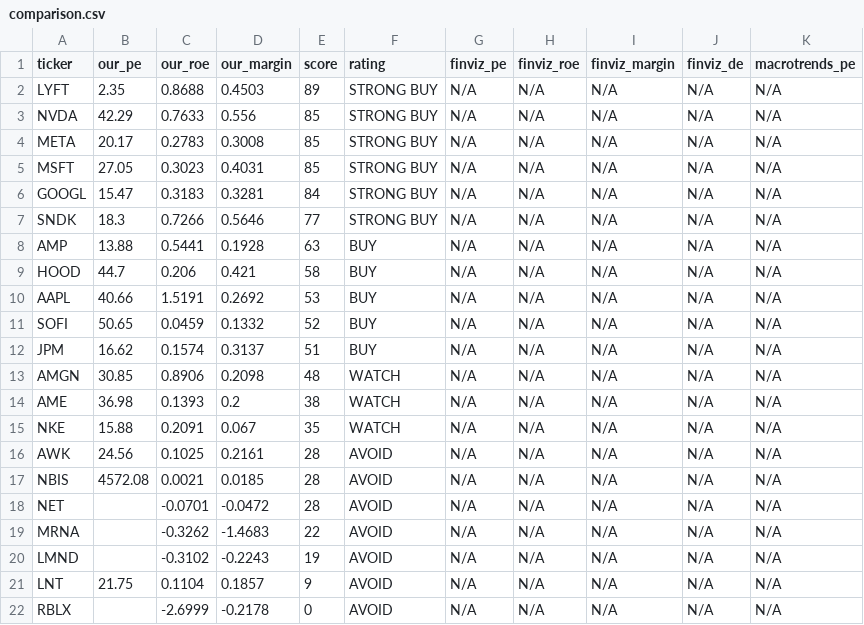
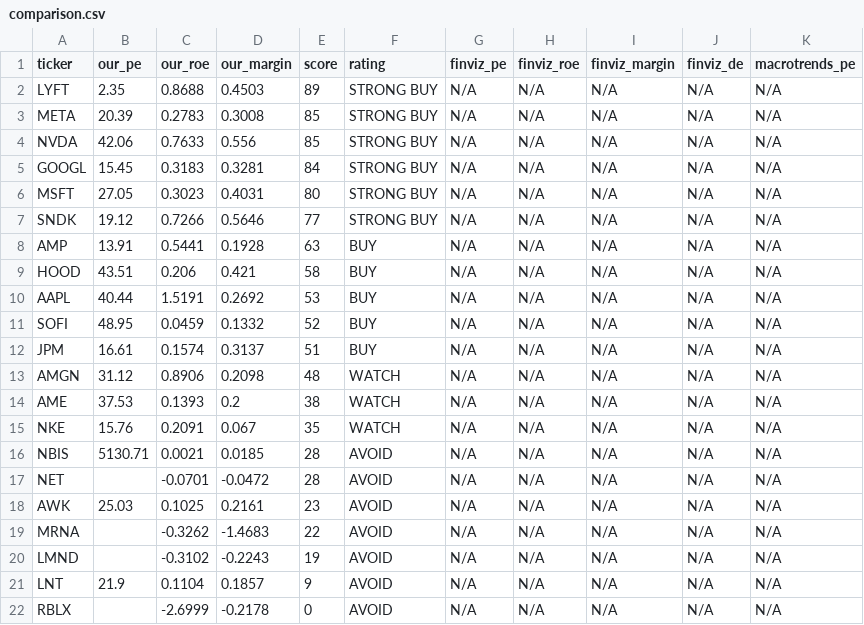
Before and after one commit to leafy-joyce-t/stock-tracker, a CSV file: data/comparison.csv, drawn as a sheet.

```diff
--- a/data/comparison.csv
+++ b/data/comparison.csv
@@ -2,21 +2,21 @@ ticker,our_pe,our_roe,our_margin,score,rating,finviz_pe,finviz_roe,finviz_margin
 LYFT,2.35,0.8688,0.4503,89,STRONG BUY,N/A,N/A,N/A,N/A,N/A
-NVDA,42.29,0.7633,0.556,85,STRONG BUY,N/A,N/A,N/A,N/A,N/A
-META,20.17,0.2783,0.3008,85,STRONG BUY,N/A,N/A,N/A,N/A,N/A
-MSFT,27.05,0.3023,0.4031,85,STRONG BUY,N/A,N/A,N/A,N/A,N/A
-GOOGL,15.47,0.3183,0.3281,84,STRONG BUY,N/A,N/A,N/A,N/A,N/A
-SNDK,18.3,0.7266,0.5646,77,STRONG BUY,N/A,N/A,N/A,N/A,N/A
-AMP,13.88,0.5441,0.1928,63,BUY,N/A,N/A,N/A,N/A,N/A
-HOOD,44.7,0.206,0.421,58,BUY,N/A,N/A,N/A,N/A,N/A
-AAPL,40.66,1.5191,0.2692,53,BUY,N/A,N/A,N/A,N/A,N/A
-SOFI,50.65,0.0459,0.1332,52,BUY,N/A,N/A,N/A,N/A,N/A
-JPM,16.62,0.1574,0.3137,51,BUY,N/A,N/A,N/A,N/A,N/A
-AMGN,30.85,0.8906,0.2098,48,WATCH,N/A,N/A,N/A,N/A,N/A
-AME,36.98,0.1393,0.2,38,WATCH,N/A,N/A,N/A,N/A,N/A
-NKE,15.88,0.2091,0.067,35,WATCH,N/A,N/A,N/A,N/A,N/A
-AWK,24.56,0.1025,0.2161,28,AVOID,N/A,N/A,N/A,N/A,N/A
-NBIS,4572.08,0.0021,0.0185,28,AVOID,N/A,N/A,N/A,N/A,N/A
+META,20.39,0.2783,0.3008,85,STRONG BUY,N/A,N/A,N/A,N/A,N/A
+NVDA,42.06,0.7633,0.556,85,STRONG BUY,N/A,N/A,N/A,N/A,N/A
+GOOGL,15.45,0.3183,0.3281,84,STRONG BUY,N/A,N/A,N/A,N/A,N/A
+MSFT,27.05,0.3023,0.4031,80,STRONG BUY,N/A,N/A,N/A,N/A,N/A
+SNDK,19.12,0.7266,0.5646,77,STRONG BUY,N/A,N/A,N/A,N/A,N/A
+AMP,13.91,0.5441,0.1928,63,BUY,N/A,N/A,N/A,N/A,N/A
+HOOD,43.51,0.206,0.421,58,BUY,N/A,N/A,N/A,N/A,N/A
+AAPL,40.44,1.5191,0.2692,53,BUY,N/A,N/A,N/A,N/A,N/A
+SOFI,48.95,0.0459,0.1332,52,BUY,N/A,N/A,N/A,N/A,N/A
+JPM,16.61,0.1574,0.3137,51,BUY,N/A,N/A,N/A,N/A,N/A
+AMGN,31.12,0.8906,0.2098,48,WATCH,N/A,N/A,N/A,N/A,N/A
+AME,37.53,0.1393,0.2,38,WATCH,N/A,N/A,N/A,N/A,N/A
+NKE,15.76,0.2091,0.067,35,WATCH,N/A,N/A,N/A,N/A,N/A
+NBIS,5130.71,0.0021,0.0185,28,AVOID,N/A,N/A,N/A,N/A,N/A
 NET,,-0.0701,-0.0472,28,AVOID,N/A,N/A,N/A,N/A,N/A
+AWK,25.03,0.1025,0.2161,23,AVOID,N/A,N/A,N/A,N/A,N/A
 MRNA,,-0.3262,-1.4683,22,AVOID,N/A,N/A,N/A,N/A,N/A
 LMND,,-0.3102,-0.2243,19,AVOID,N/A,N/A,N/A,N/A,N/A
-LNT,21.75,0.1104,0.1857,9,AVOID,N/A,N/A,N/A,N/A,N/A
+LNT,21.9,0.1104,0.1857,9,AVOID,N/A,N/A,N/A,N/A,N/A
 RBLX,,-2.6999,-0.2178,0,AVOID,N/A,N/A,N/A,N/A,N/A
```
Also changed, not shown: data/calculated_ratios.csv, data/risk_signals.csv, 23 other files.
